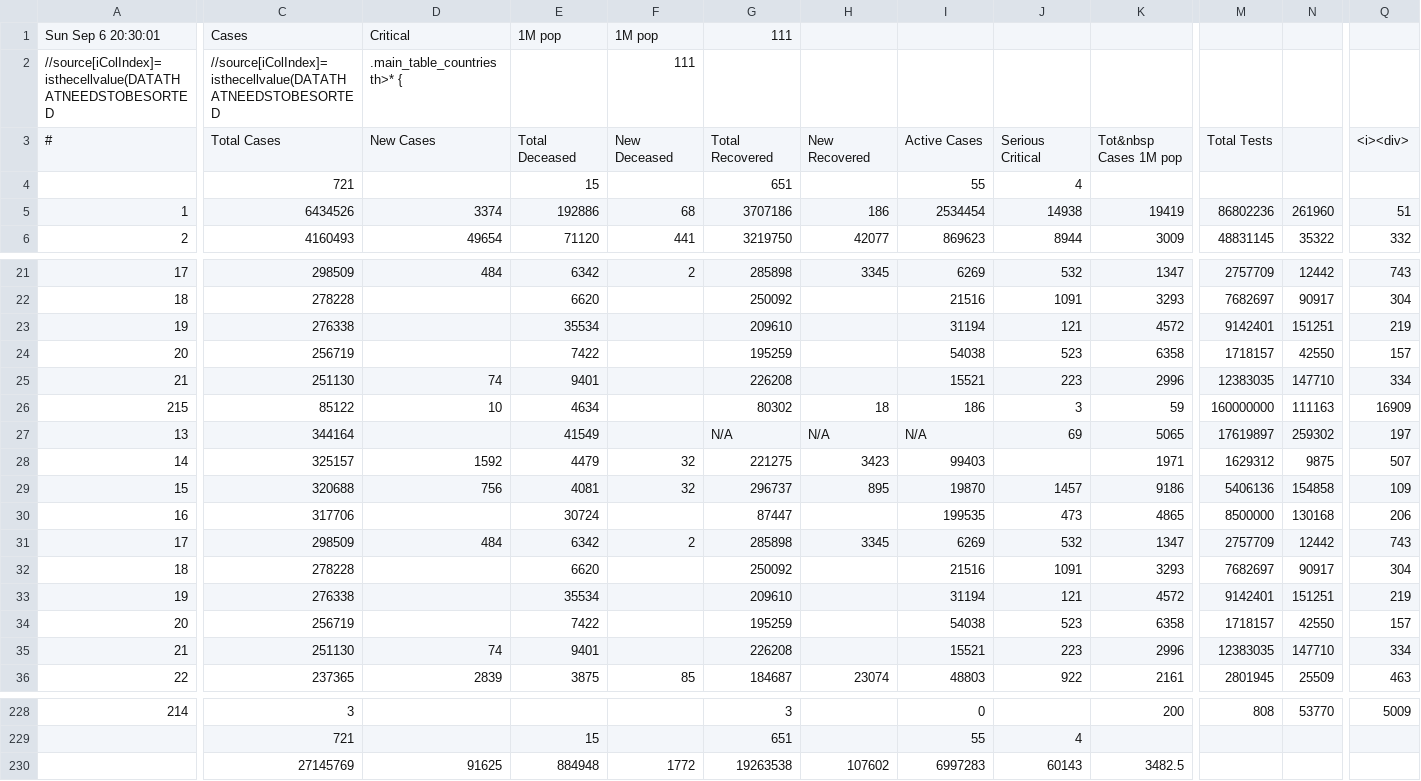
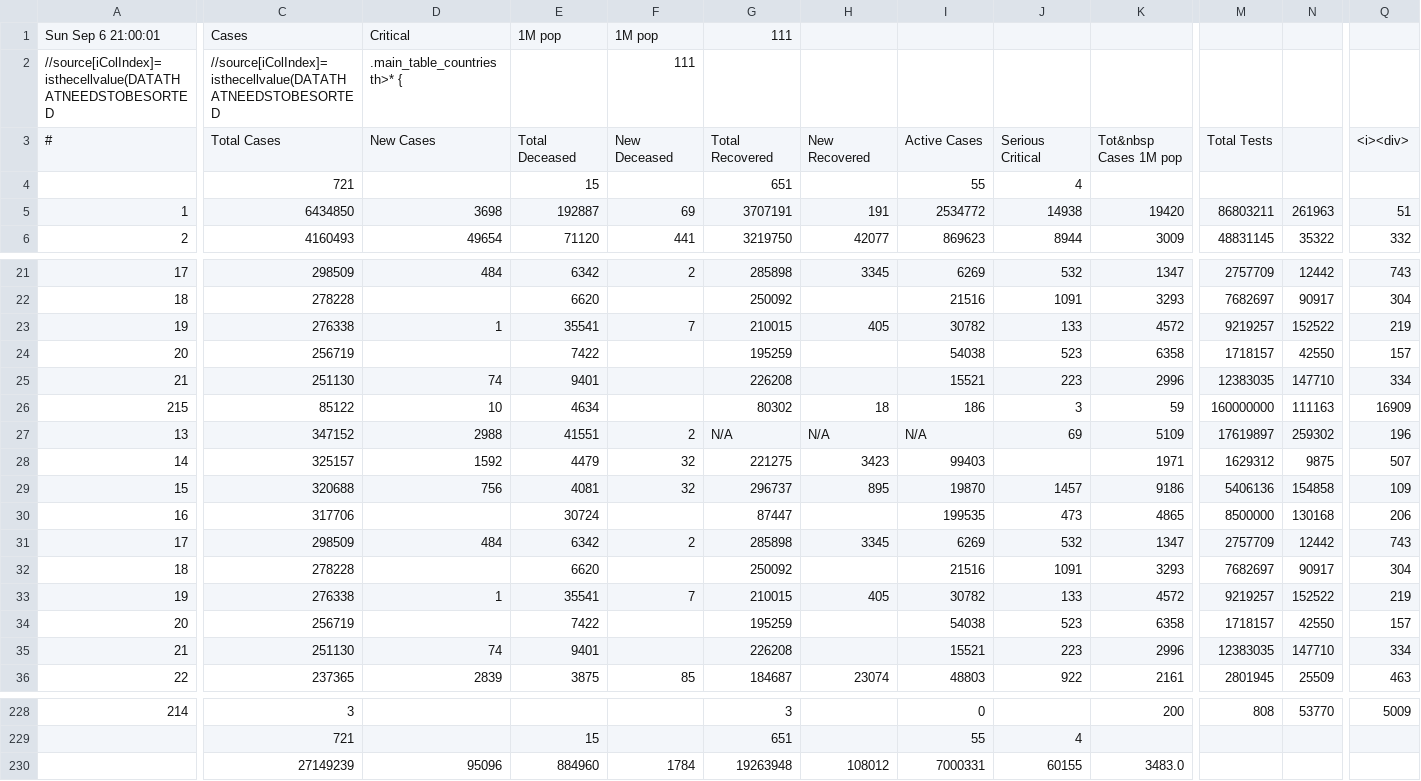
Before and after one commit to hemantaduwarah1/data, a CSV file: data.csv, drawn as a sheet; only a part is shown, gaps mark what is left out; removed rows and columns are numbered as before the commit, all else as after; rows hold the shown columns only; the diff covers the shown part only; the diff names each change by its address in the sheet, - before the commit and + after, or states it on an @@ line.

```diff
--- a/data.csv
+++ b/data.csv
-A1: Sun Sep 6 20:30:01
+A1: Sun Sep 6 21:00:01
-C5: 6434526
+C5: 6434850
-D5: 3374
+D5: 3698
-E5: 192886
+E5: 192887
-F5: 68
+F5: 69
-G5: 3707186
+G5: 3707191
-H5: 186
+H5: 191
-I5: 2534454
+I5: 2534772
-K5: 19419
+K5: 19420
-M5: 86802236
+M5: 86803211
-N5: 261960
+N5: 261963
-D23: (empty)
+D23: 1
-E23: 35534
+E23: 35541
-F23: (empty)
+F23: 7
-G23: 209610
+G23: 210015
-H23: (empty)
+H23: 405
-I23: 31194
+I23: 30782
-J23: 121
+J23: 133
-M23: 9142401
+M23: 9219257
-N23: 151251
+N23: 152522
-C27: 344164
+C27: 347152
-D27: (empty)
+D27: 2988
-E27: 41549
+E27: 41551
-F27: (empty)
+F27: 2
-K27: 5065
+K27: 5109
-Q27: 197
+Q27: 196
-D33: (empty)
+D33: 1
-E33: 35534
+E33: 35541
-F33: (empty)
+F33: 7
-G33: 209610
+G33: 210015
-H33: (empty)
+H33: 405
-I33: 31194
+I33: 30782
-J33: 121
+J33: 133
-M33: 9142401
+M33: 9219257
-N33: 151251
+N33: 152522
-row 230:  | 27145769 | 91625 | 884948 | 1772 | 19263538 | 107602 | 6997283 | 60143 | 3482.5
+row 230:  | 27149239 | 95096 | 884960 | 1784 | 19263948 | 108012 | 7000331 | 60155 | 3483.0
```
Also changed, not shown: 12 edited cells elsewhere in this file, bar_data.csv.
